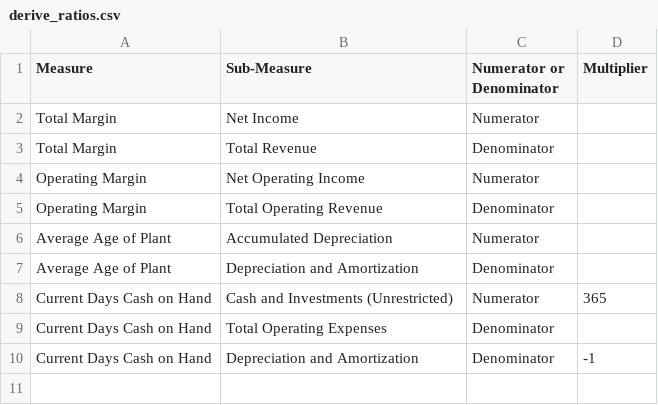
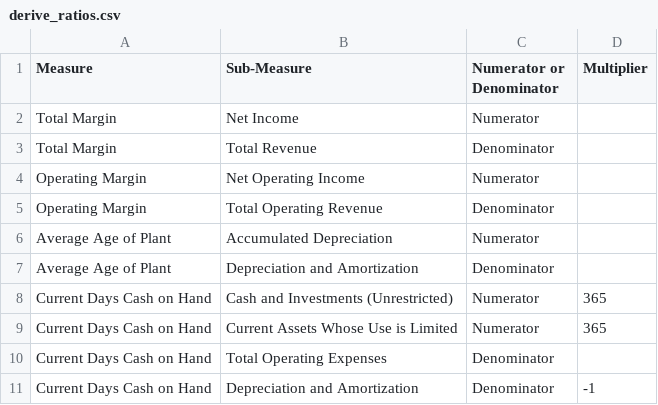
Before and after one commit to bsawyerg15/maine-hospital-fin-health, a CSV file: src/a_Config/csv_configs/derive_ratios.csv, drawn as a sheet; the diff names each change by its address in the sheet, - before the commit and + after, or states it on an @@ line.

Commit message:
fixed cash on hand

```diff
--- a/src/a_Config/csv_configs/derive_ratios.csv
+++ b/src/a_Config/csv_configs/derive_ratios.csv
+row 9: Current Days Cash on Hand | Current Assets Whose Use is Limited | Numerator | 365
```
Also changed, not shown: 3 other files.
